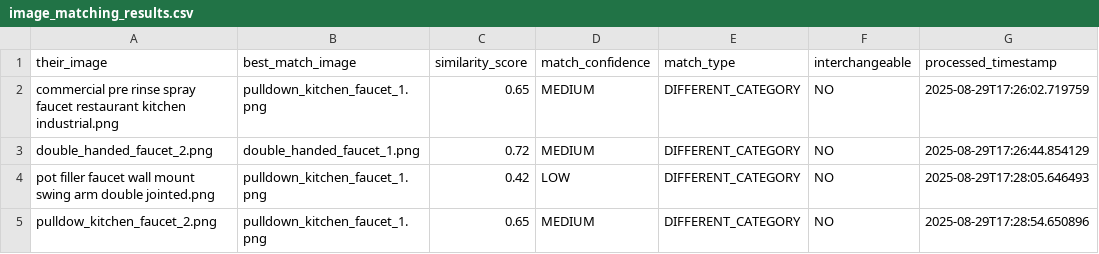
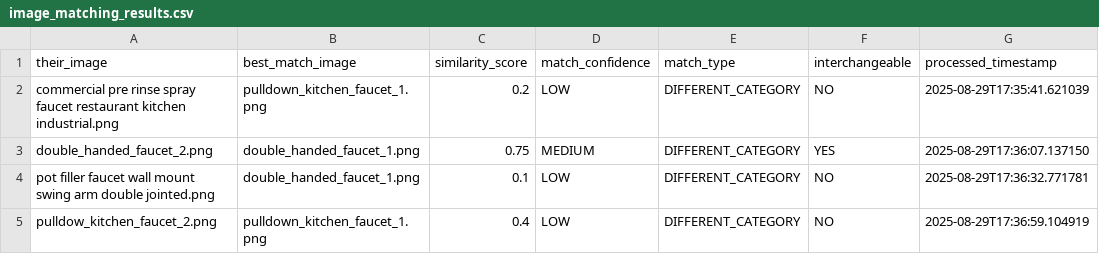
Before and after one commit to bitsector/product-comparison-analysis, a CSV file: output/image_matching_results.csv, drawn as a sheet.

```diff
--- a/output/image_matching_results.csv
+++ b/output/image_matching_results.csv
@@ -1,5 +1,5 @@
 their_image,best_match_image,similarity_score,match_confidence,match_type,interchangeable,processed_timestamp
-commercial pre rinse spray faucet restaurant kitchen industrial.png,pulldown_kitchen_faucet_1.png,0.65,MEDIUM,DIFFERENT_CATEGORY,NO,2025-08-29T17:26:02.719759
-double_handed_faucet_2.png,double_handed_faucet_1.png,0.72,MEDIUM,DIFFERENT_CATEGORY,NO,2025-08-29T17:26:44.854129
-pot filler faucet wall mount swing arm double jointed.png,pulldown_kitchen_faucet_1.png,0.42,LOW,DIFFERENT_CATEGORY,NO,2025-08-29T17:28:05.646493
-pulldow_kitchen_faucet_2.png,pulldown_kitchen_faucet_1.png,0.65,MEDIUM,DIFFERENT_CATEGORY,NO,2025-08-29T17:28:54.650896
+commercial pre rinse spray faucet restaurant kitchen industrial.png,pulldown_kitchen_faucet_1.png,0.2,LOW,DIFFERENT_CATEGORY,NO,2025-08-29T17:35:41.621039
+double_handed_faucet_2.png,double_handed_faucet_1.png,0.75,MEDIUM,DIFFERENT_CATEGORY,YES,2025-08-29T17:36:07.137150
+pot filler faucet wall mount swing arm double jointed.png,double_handed_faucet_1.png,0.1,LOW,DIFFERENT_CATEGORY,NO,2025-08-29T17:36:32.771781
+pulldow_kitchen_faucet_2.png,pulldown_kitchen_faucet_1.png,0.4,LOW,DIFFERENT_CATEGORY,NO,2025-08-29T17:36:59.104919
```
Also changed, not shown: 5 other files.
